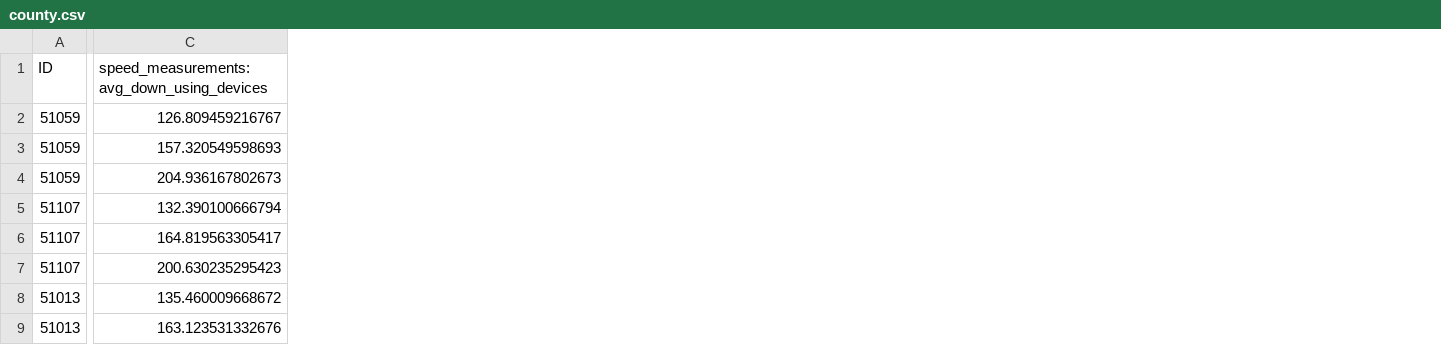
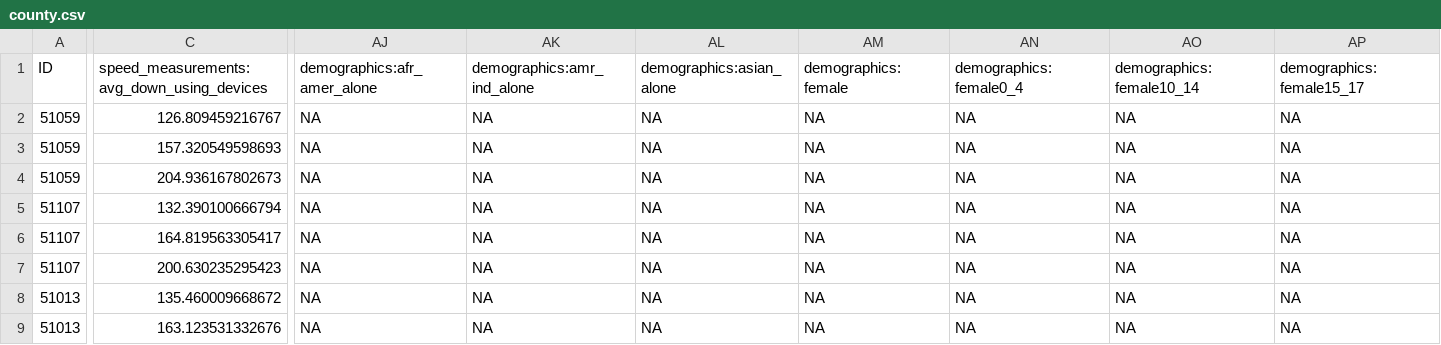
Before and after one commit to uva-bi-sdad/capital_region, a CSV file: docs/data/county.csv, drawn as a sheet; only a part is shown, gaps mark what is left out; the diff covers the shown part only; the diff names each change by its address in the sheet, - before the commit and + after, or states it on an @@ line.

```diff
--- a/docs/data/county.csv
+++ b/docs/data/county.csv
+column AJ (demographics:afr_amer_alone), rows 2-9: all NA
+column AK (demographics:amr_ind_alone), rows 2-9: all NA
+column AL (demographics:asian_alone), rows 2-9: all NA
+column AM (demographics:female), rows 2-9: all NA
+column AN (demographics:female0_4), rows 2-9: all NA
+column AO (demographics:female10_14), rows 2-9: all NA
+column AP (demographics:female15_17), rows 2-9: all NA
```
Also changed, not shown: 9 added columns elsewhere in this file, 17 other files.
